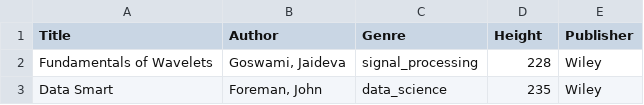
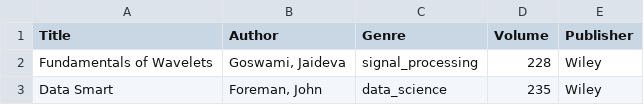
Before and after one commit to Alinohe/Library, a CSV file: Library/Resources/Books.csv, drawn as a sheet; only a part is shown.

```diff
--- a/Library/Resources/Books.csv
+++ b/Library/Resources/Books.csv
@@ -1,2 +1,2 @@
-Title,Author,Genre,Height,Publisher
+Title,Author,Genre,Volume,Publisher
 Fundamentals of Wavelets,"Goswami, Jaideva",signal_processing,228,Wiley
```
Also changed, not shown: 8 other files.
